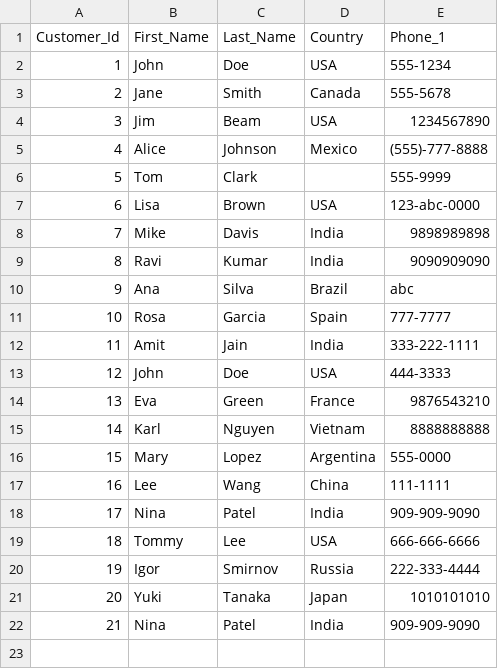
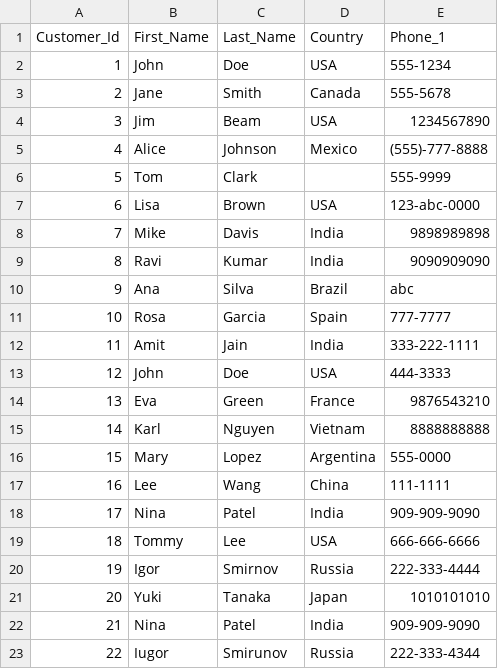
Before and after one commit to 22Raviraj/DbtProject, a CSV file: seeds/raw_customers.csv, drawn as a sheet; the diff names each change by its address in the sheet, - before the commit and + after, or states it on an @@ line.

```diff
--- a/seeds/raw_customers.csv
+++ b/seeds/raw_customers.csv
+row 23: 22 | Iugor | Smirunov | Russia | 222-333-4344
```
Also changed, not shown: 5 other files.
